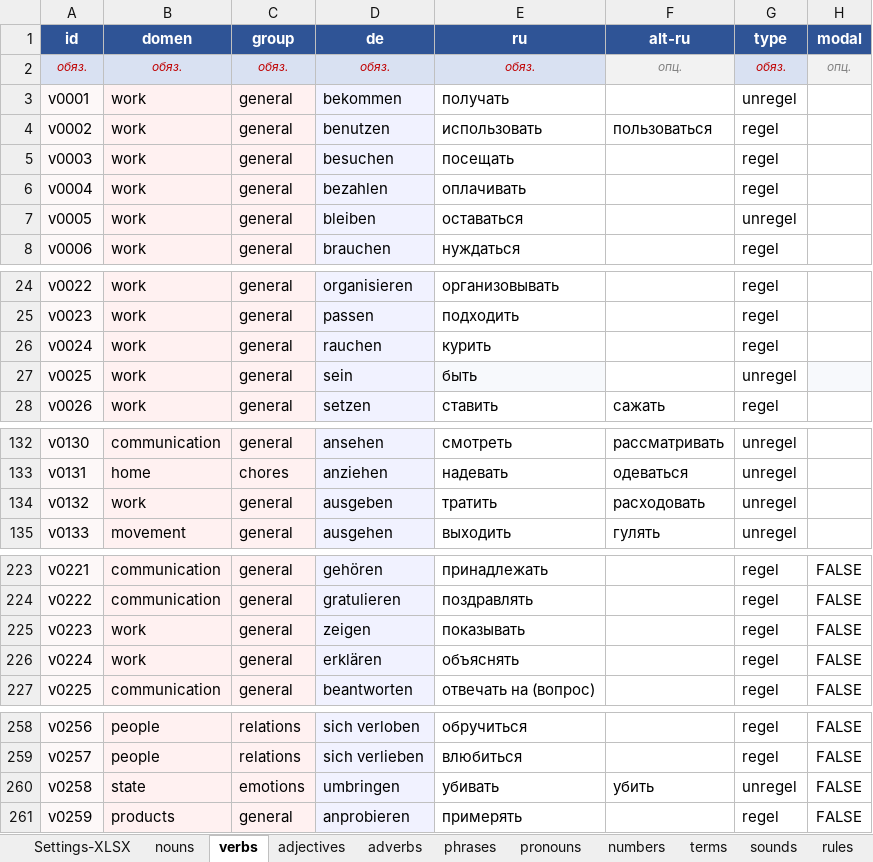
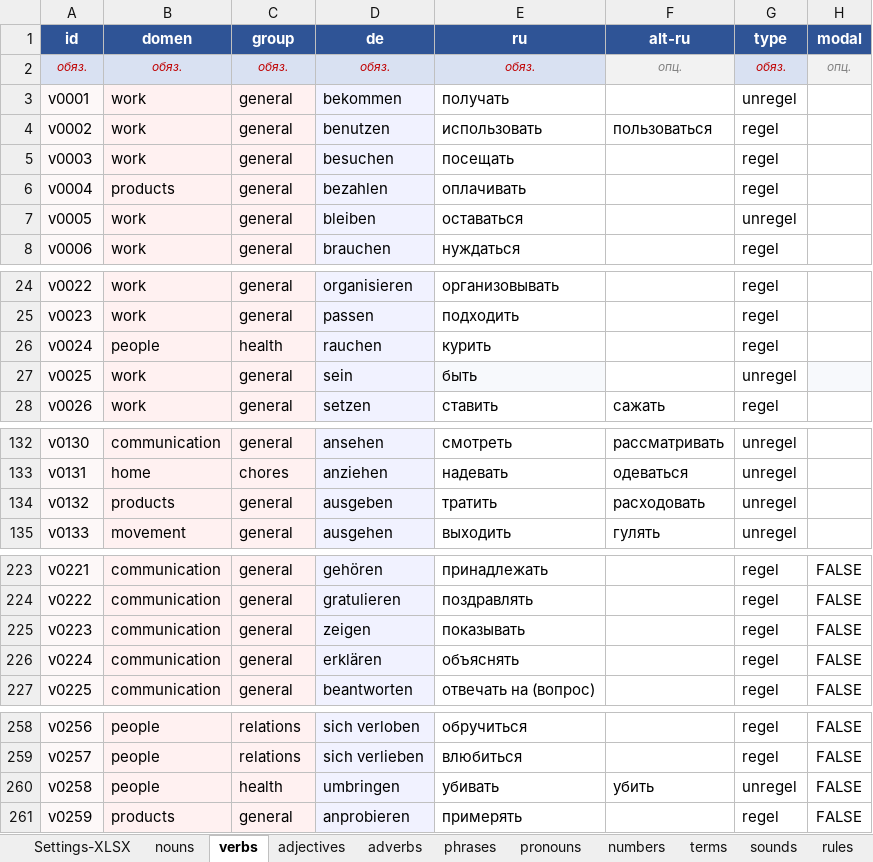
Before and after one commit to R4-studio/deutsch-tools, an Excel workbook: database.xlsx, sheet verbs, drawn as a sheet; only a part is shown, gaps mark what is left out; values as stored, in another font and other column widths than the file's, no borders; charts and pictures not drawn; the diff covers the shown part only; the diff names each change by its address in the sheet, - before the commit and + after, or states it on an @@ line.

```diff
--- a/database.xlsx (sheet verbs)
+++ b/database.xlsx (sheet verbs)
-B6 (domen): work
+B6 (domen): products
-B26 (domen): work
+B26 (domen): people
-C26 (group): general
+C26 (group): health
-B134 (domen): work
+B134 (domen): products
-B225:B226 (domen): work
+B225:B226 (domen): communication
-B260 (domen): state
+B260 (domen): people
-C260 (group): emotions
+C260 (group): health
```
Also changed, not shown: 1 edited cell elsewhere in this sheet, sheet nouns, sheet Settings-XLSX, sheet adjectives, sheet adverbs, sheet phrases, charts or pictures, 1 other file.
